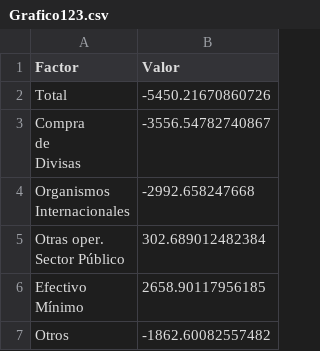
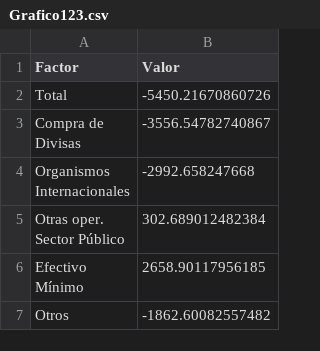
Before and after one commit to esterodr/Monitor_v2, a CSV file: CSV/Grafico123.csv, drawn as a sheet.

```diff
--- a/CSV/Grafico123.csv
+++ b/CSV/Grafico123.csv
@@ -2,5 +2,4 @@
 "Total",-5450.21670860726
-"Compra
-de
-Divisas",-3556.54782740867
+"Compra de
+Divisas",-3556.54782740867
 "Organismos
```
Also changed, not shown: CSV/Grafico124.csv, CSV/Grafico17.csv, 30 other files.
